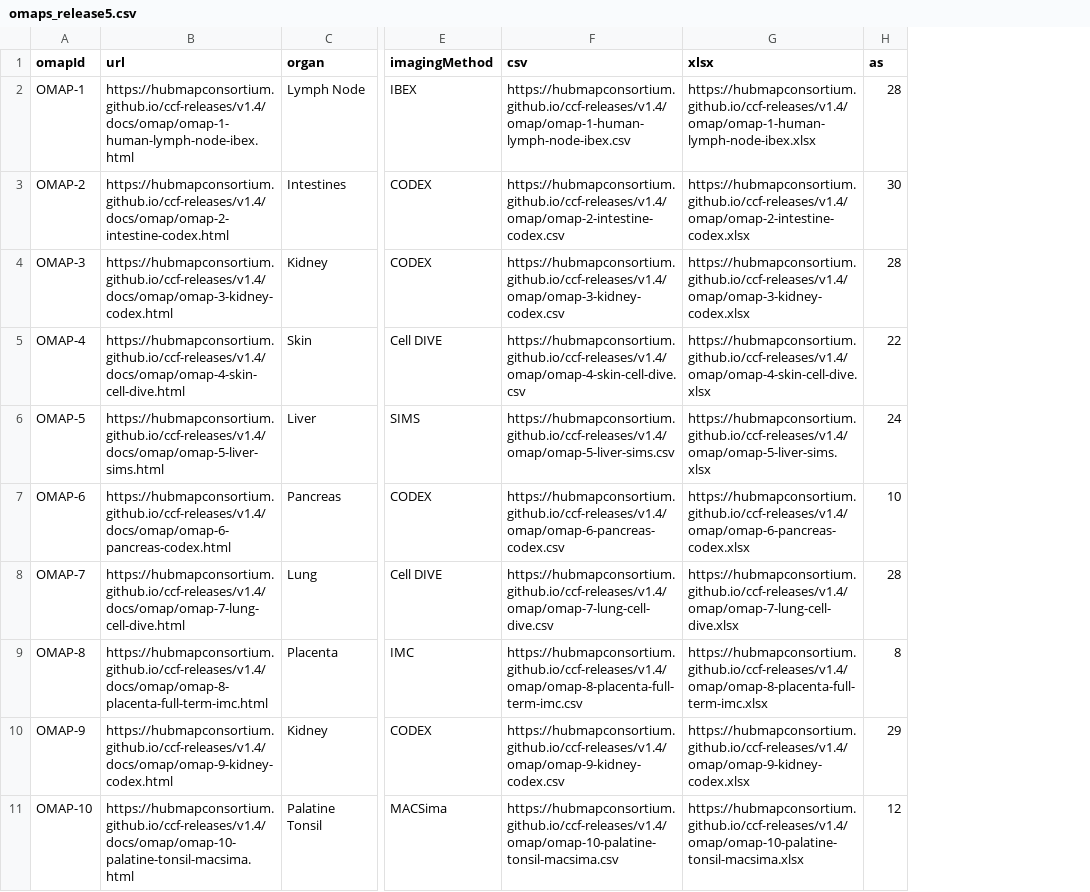
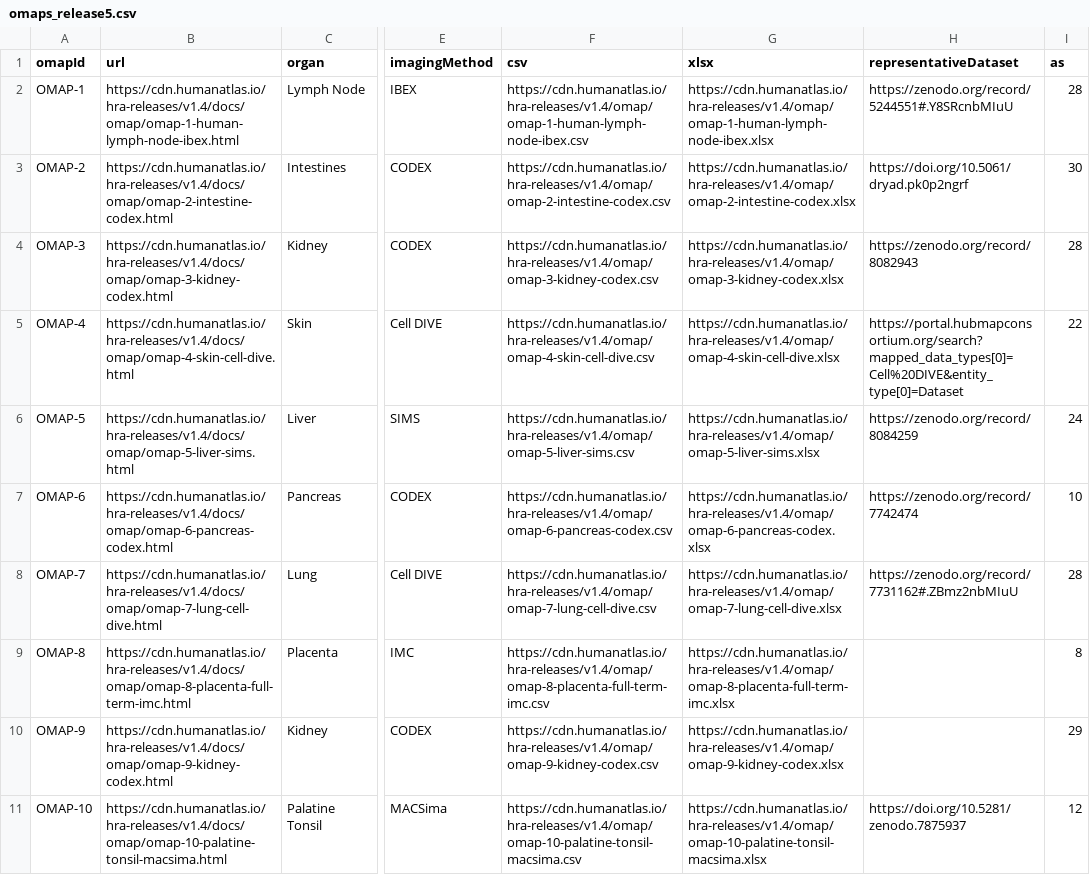
Before and after one commit to cns-iu/ccf, a CSV file: assets/table-data/omaps_release5.csv, drawn as a sheet; only a part is shown, gaps mark what is left out; the diff covers the shown part only; the diff names each change by its address in the sheet, - before the commit and + after, or states it on an @@ line.

```diff
--- a/assets/table-data/omaps_release5.csv
+++ b/assets/table-data/omaps_release5.csv
+column H (representativeDataset), rows 2-11: https://zenodo.org/record/5244551#.Y8SRcnbMIuU | https://doi.org/10.5061/dryad.pk0p2ngrf | https://zenodo.org/record/8082943 | https://portal.hubmapconsortium.org/search?mapped_data_types[0]=Cell%20DIVE&entity_type[0]=Dataset | https://zenodo.org/record/8084259 | https://zenodo.org/record/7742474 | https://zenodo.org/record/7731162#.ZBmz2nbMIuU |  |  | https://doi.org/10.5281/zenodo.7875937
-B2 (url): https://hubmapconsortium.github.io/ccf-releases/v1.4/docs/omap/omap-1-human-lymph-node-ibex.html
+B2 (url): https://cdn.humanatlas.io/hra-releases/v1.4/docs/omap/omap-1-human-lymph-node-ibex.html
-F2 (csv): https://hubmapconsortium.github.io/ccf-releases/v1.4/omap/omap-1-human-lymph-node-ibex.csv
+F2 (csv): https://cdn.humanatlas.io/hra-releases/v1.4/omap/omap-1-human-lymph-node-ibex.csv
-G2 (xlsx): https://hubmapconsortium.github.io/ccf-releases/v1.4/omap/omap-1-human-lymph-node-ibex.xlsx
+G2 (xlsx): https://cdn.humanatlas.io/hra-releases/v1.4/omap/omap-1-human-lymph-node-ibex.xlsx
-B3 (url): https://hubmapconsortium.github.io/ccf-releases/v1.4/docs/omap/omap-2-intestine-codex.html
+B3 (url): https://cdn.humanatlas.io/hra-releases/v1.4/docs/omap/omap-2-intestine-codex.html
-F3 (csv): https://hubmapconsortium.github.io/ccf-releases/v1.4/omap/omap-2-intestine-codex.csv
+F3 (csv): https://cdn.humanatlas.io/hra-releases/v1.4/omap/omap-2-intestine-codex.csv
-G3 (xlsx): https://hubmapconsortium.github.io/ccf-releases/v1.4/omap/omap-2-intestine-codex.xlsx
+G3 (xlsx): https://cdn.humanatlas.io/hra-releases/v1.4/omap/omap-2-intestine-codex.xlsx
-B4 (url): https://hubmapconsortium.github.io/ccf-releases/v1.4/docs/omap/omap-3-kidney-codex.html
+B4 (url): https://cdn.humanatlas.io/hra-releases/v1.4/docs/omap/omap-3-kidney-codex.html
-F4 (csv): https://hubmapconsortium.github.io/ccf-releases/v1.4/omap/omap-3-kidney-codex.csv
+F4 (csv): https://cdn.humanatlas.io/hra-releases/v1.4/omap/omap-3-kidney-codex.csv
-G4 (xlsx): https://hubmapconsortium.github.io/ccf-releases/v1.4/omap/omap-3-kidney-codex.xlsx
+G4 (xlsx): https://cdn.humanatlas.io/hra-releases/v1.4/omap/omap-3-kidney-codex.xlsx
-B5 (url): https://hubmapconsortium.github.io/ccf-releases/v1.4/docs/omap/omap-4-skin-cell-dive.html
+B5 (url): https://cdn.humanatlas.io/hra-releases/v1.4/docs/omap/omap-4-skin-cell-dive.html
-F5 (csv): https://hubmapconsortium.github.io/ccf-releases/v1.4/omap/omap-4-skin-cell-dive.csv
+F5 (csv): https://cdn.humanatlas.io/hra-releases/v1.4/omap/omap-4-skin-cell-dive.csv
-G5 (xlsx): https://hubmapconsortium.github.io/ccf-releases/v1.4/omap/omap-4-skin-cell-dive.xlsx
+G5 (xlsx): https://cdn.humanatlas.io/hra-releases/v1.4/omap/omap-4-skin-cell-dive.xlsx
-B6 (url): https://hubmapconsortium.github.io/ccf-releases/v1.4/docs/omap/omap-5-liver-sims.html
+B6 (url): https://cdn.humanatlas.io/hra-releases/v1.4/docs/omap/omap-5-liver-sims.html
-F6 (csv): https://hubmapconsortium.github.io/ccf-releases/v1.4/omap/omap-5-liver-sims.csv
+F6 (csv): https://cdn.humanatlas.io/hra-releases/v1.4/omap/omap-5-liver-sims.csv
-G6 (xlsx): https://hubmapconsortium.github.io/ccf-releases/v1.4/omap/omap-5-liver-sims.xlsx
+G6 (xlsx): https://cdn.humanatlas.io/hra-releases/v1.4/omap/omap-5-liver-sims.xlsx
-B7 (url): https://hubmapconsortium.github.io/ccf-releases/v1.4/docs/omap/omap-6-pancreas-codex.html
+B7 (url): https://cdn.humanatlas.io/hra-releases/v1.4/docs/omap/omap-6-pancreas-codex.html
-F7 (csv): https://hubmapconsortium.github.io/ccf-releases/v1.4/omap/omap-6-pancreas-codex.csv
+F7 (csv): https://cdn.humanatlas.io/hra-releases/v1.4/omap/omap-6-pancreas-codex.csv
-G7 (xlsx): https://hubmapconsortium.github.io/ccf-releases/v1.4/omap/omap-6-pancreas-codex.xlsx
+G7 (xlsx): https://cdn.humanatlas.io/hra-releases/v1.4/omap/omap-6-pancreas-codex.xlsx
-B8 (url): https://hubmapconsortium.github.io/ccf-releases/v1.4/docs/omap/omap-7-lung-cell-dive.html
+B8 (url): https://cdn.humanatlas.io/hra-releases/v1.4/docs/omap/omap-7-lung-cell-dive.html
-F8 (csv): https://hubmapconsortium.github.io/ccf-releases/v1.4/omap/omap-7-lung-cell-dive.csv
+F8 (csv): https://cdn.humanatlas.io/hra-releases/v1.4/omap/omap-7-lung-cell-dive.csv
-G8 (xlsx): https://hubmapconsortium.github.io/ccf-releases/v1.4/omap/omap-7-lung-cell-dive.xlsx
+G8 (xlsx): https://cdn.humanatlas.io/hra-releases/v1.4/omap/omap-7-lung-cell-dive.xlsx
-B9 (url): https://hubmapconsortium.github.io/ccf-releases/v1.4/docs/omap/omap-8-placenta-full-term-imc.html
+B9 (url): https://cdn.humanatlas.io/hra-releases/v1.4/docs/omap/omap-8-placenta-full-term-imc.html
-F9 (csv): https://hubmapconsortium.github.io/ccf-releases/v1.4/omap/omap-8-placenta-full-term-imc.csv
+F9 (csv): https://cdn.humanatlas.io/hra-releases/v1.4/omap/omap-8-placenta-full-term-imc.csv
-G9 (xlsx): https://hubmapconsortium.github.io/ccf-releases/v1.4/omap/omap-8-placenta-full-term-imc.xlsx
+G9 (xlsx): https://cdn.humanatlas.io/hra-releases/v1.4/omap/omap-8-placenta-full-term-imc.xlsx
-B10 (url): https://hubmapconsortium.github.io/ccf-releases/v1.4/docs/omap/omap-9-kidney-codex.html
+B10 (url): https://cdn.humanatlas.io/hra-releases/v1.4/docs/omap/omap-9-kidney-codex.html
-F10 (csv): https://hubmapconsortium.github.io/ccf-releases/v1.4/omap/omap-9-kidney-codex.csv
+F10 (csv): https://cdn.humanatlas.io/hra-releases/v1.4/omap/omap-9-kidney-codex.csv
-G10 (xlsx): https://hubmapconsortium.github.io/ccf-releases/v1.4/omap/omap-9-kidney-codex.xlsx
+G10 (xlsx): https://cdn.humanatlas.io/hra-releases/v1.4/omap/omap-9-kidney-codex.xlsx
-B11 (url): https://hubmapconsortium.github.io/ccf-releases/v1.4/docs/omap/omap-10-palatine-tonsil-macsima.html
+B11 (url): https://cdn.humanatlas.io/hra-releases/v1.4/docs/omap/omap-10-palatine-tonsil-macsima.html
-F11 (csv): https://hubmapconsortium.github.io/ccf-releases/v1.4/omap/omap-10-palatine-tonsil-macsima.csv
+F11 (csv): https://cdn.humanatlas.io/hra-releases/v1.4/omap/omap-10-palatine-tonsil-macsima.csv
-G11 (xlsx): https://hubmapconsortium.github.io/ccf-releases/v1.4/omap/omap-10-palatine-tonsil-macsima.xlsx
+G11 (xlsx): https://cdn.humanatlas.io/hra-releases/v1.4/omap/omap-10-palatine-tonsil-macsima.xlsx
```
Also changed, not shown: 9 edited cells elsewhere in this file, 2 other files.
